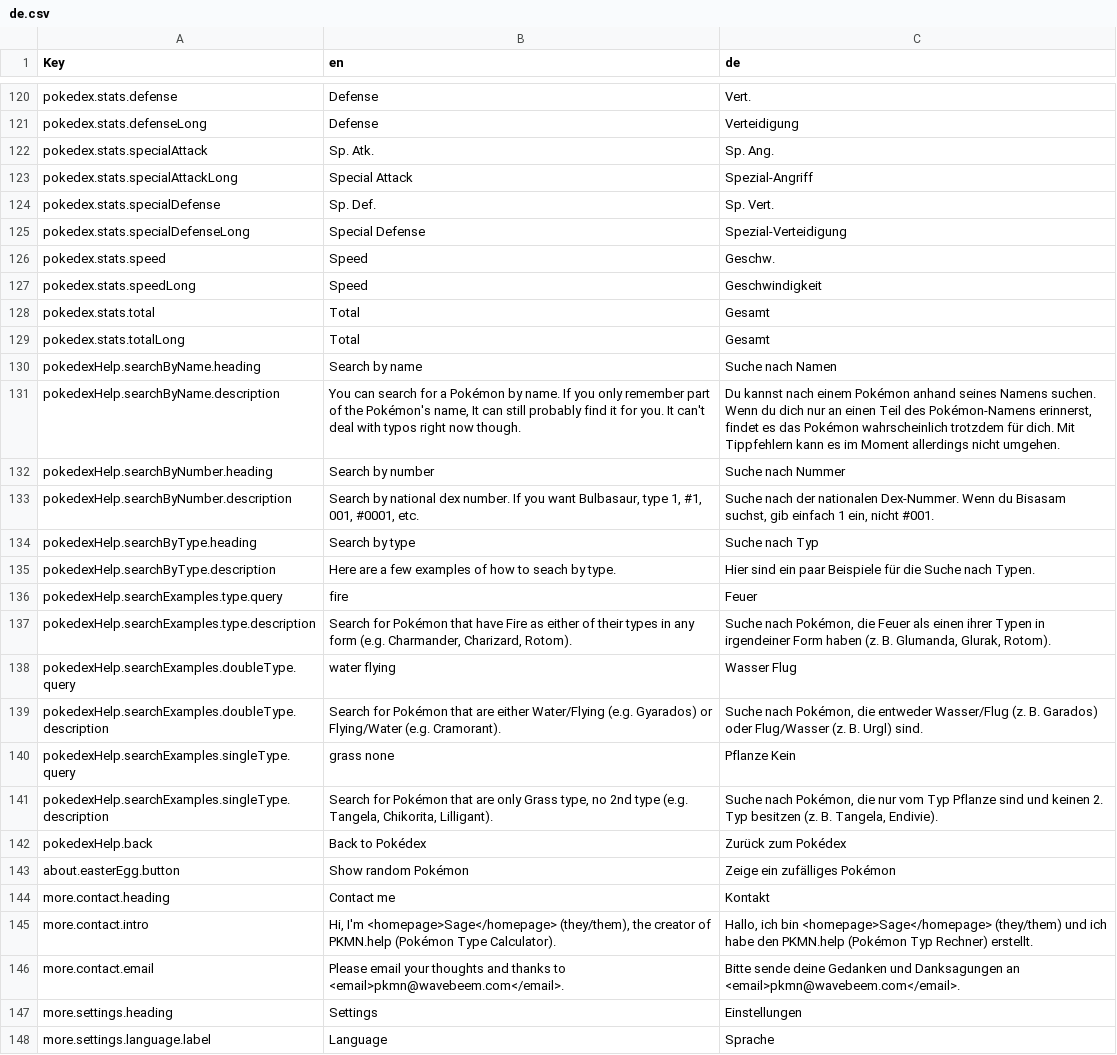
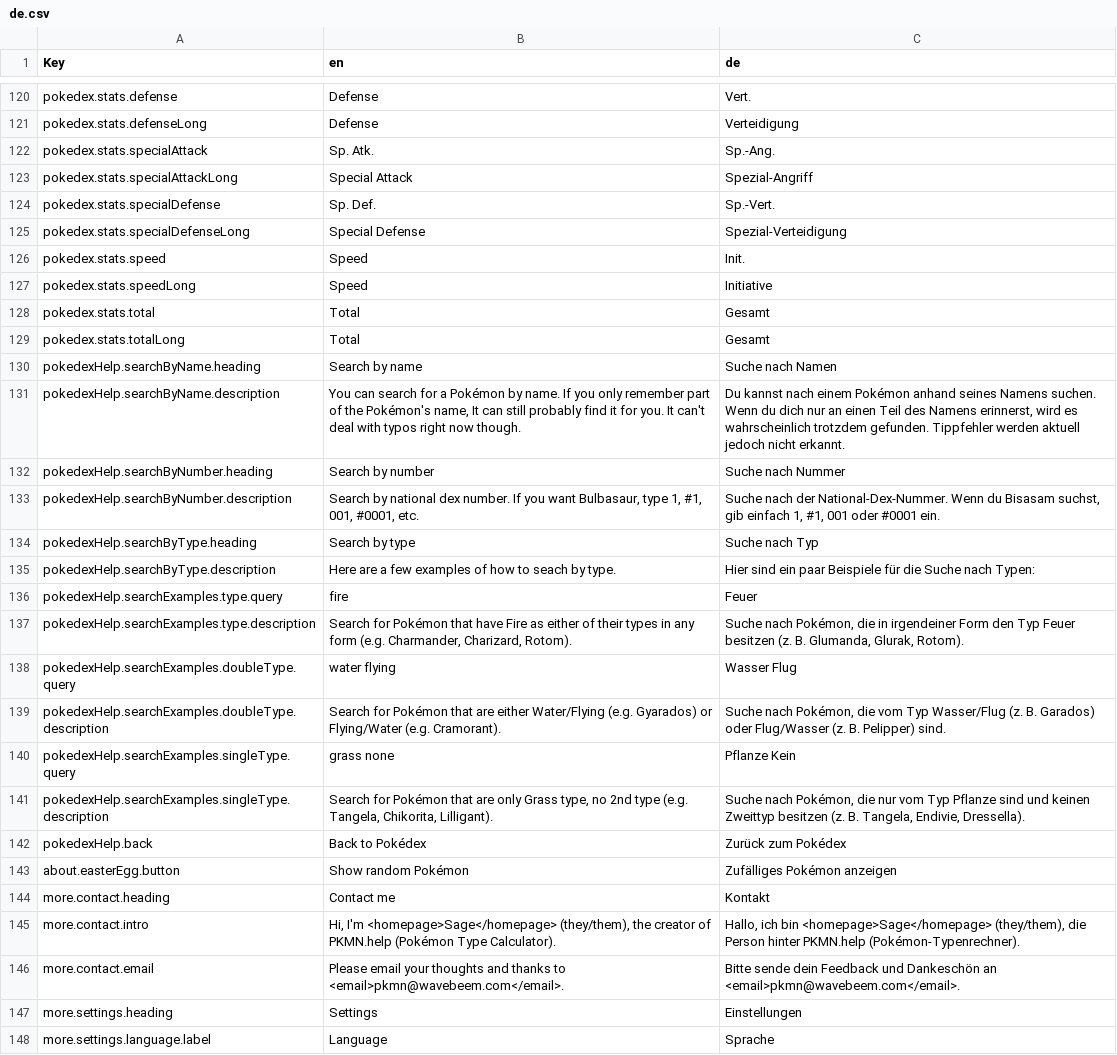
Before and after one commit to wavebeem/pkmn.help, a CSV file: public/translations/de.csv, drawn as a sheet; only a part is shown, gaps mark what is left out; the diff covers the shown part only.

Commit message:
Updated German translation

```diff
--- a/public/translations/de.csv
+++ b/public/translations/de.csv
@@ -121,8 +121,8 @@ pokedex.stats.defense,Defense,Vert.
 pokedex.stats.defenseLong,Defense,Verteidigung
-pokedex.stats.specialAttack,Sp. Atk.,Sp. Ang.
+pokedex.stats.specialAttack,Sp. Atk.,Sp.-Ang.
 pokedex.stats.specialAttackLong,Special Attack,Spezial-Angriff
-pokedex.stats.specialDefense,Sp. Def.,Sp. Vert.
+pokedex.stats.specialDefense,Sp. Def.,Sp.-Vert.
 pokedex.stats.specialDefenseLong,Special Defense,Spezial-Verteidigung
-pokedex.stats.speed,Speed,Geschw.
-pokedex.stats.speedLong,Speed,Geschwindigkeit
+pokedex.stats.speed,Speed,Init.
+pokedex.stats.speedLong,Speed,Initiative
 pokedex.stats.total,Total,Gesamt
@@ -130,18 +130,18 @@ pokedex.stats.totalLong,Total,Gesamt
 pokedexHelp.searchByName.heading,Search by name,Suche nach Namen
-pokedexHelp.searchByName.description,"You can search for a Pokémon by name. If you only remember part of the Pokémon's name, It can still probably find it for you. It can't deal with typos right now though.","Du kannst nach einem Pokémon anhand seines Namens suchen. Wenn du dich nur an einen Teil des Pokémon-Namens erinnerst, findet es das Pokémon wahrscheinlich trotzdem für dich. Mit Tippfehlern kann es im Moment allerdings nicht umgehen."
+pokedexHelp.searchByName.description,"You can search for a Pokémon by name. If you only remember part of the Pokémon's name, It can still probably find it for you. It can't deal with typos right now though.","Du kannst nach einem Pokémon anhand seines Namens suchen. Wenn du dich nur an einen Teil des Namens erinnerst, wird es wahrscheinlich trotzdem gefunden. Tippfehler werden aktuell jedoch nicht erkannt."
 pokedexHelp.searchByNumber.heading,Search by number,Suche nach Nummer
-pokedexHelp.searchByNumber.description,"Search by national dex number. If you want Bulbasaur, type 1, #1, 001, #0001, etc.","Suche nach der nationalen Dex-Nummer. Wenn du Bisasam suchst, gib einfach 1 ein, nicht #001."
+pokedexHelp.searchByNumber.description,"Search by national dex number. If you want Bulbasaur, type 1, #1, 001, #0001, etc.","Suche nach der National-Dex-Nummer. Wenn du Bisasam suchst, gib einfach 1, #1, 001 oder #0001 ein."
 pokedexHelp.searchByType.heading,Search by type,Suche nach Typ
-pokedexHelp.searchByType.description,Here are a few examples of how to seach by type.,Hier sind ein paar Beispiele für die Suche nach Typen.
+pokedexHelp.searchByType.description,Here are a few examples of how to seach by type.,Hier sind ein paar Beispiele für die Suche nach Typen:
 pokedexHelp.searchExamples.type.query,fire,Feuer
-pokedexHelp.searchExamples.type.description,"Search for Pokémon that have Fire as either of their types in any form (e.g. Charmander, Charizard, Rotom).","Suche nach Pokémon, die Feuer als einen ihrer Typen in irgendeiner Form haben (z. B. Glumanda, Glurak, Rotom)."
+pokedexHelp.searchExamples.type.description,"Search for Pokémon that have Fire as either of their types in any form (e.g. Charmander, Charizard, Rotom).","Suche nach Pokémon, die in irgendeiner Form den Typ Feuer besitzen (z. B. Glumanda, Glurak, Rotom)."
 pokedexHelp.searchExamples.doubleType.query,water flying,Wasser Flug
-pokedexHelp.searchExamples.doubleType.description,Search for Pokémon that are either Water/Flying (e.g. Gyarados) or Flying/Water (e.g. Cramorant).,"Suche nach Pokémon, die entweder Wasser/Flug (z. B. Garados) oder Flug/Wasser (z. B. Urgl) sind."
+pokedexHelp.searchExamples.doubleType.description,Search for Pokémon that are either Water/Flying (e.g. Gyarados) or Flying/Water (e.g. Cramorant).,"Suche nach Pokémon, die vom Typ Wasser/Flug (z. B. Garados) oder Flug/Wasser (z. B. Pelipper) sind."
 pokedexHelp.searchExamples.singleType.query,grass none,Pflanze Kein
-pokedexHelp.searchExamples.singleType.description,"Search for Pokémon that are only Grass type, no 2nd type (e.g. Tangela, Chikorita, Lilligant).","Suche nach Pokémon, die nur vom Typ Pflanze sind und keinen 2. Typ besitzen (z. B. Tangela, Endivie)."
+pokedexHelp.searchExamples.singleType.description,"Search for Pokémon that are only Grass type, no 2nd type (e.g. Tangela, Chikorita, Lilligant).","Suche nach Pokémon, die nur vom Typ Pflanze sind und keinen Zweittyp besitzen (z. B. Tangela, Endivie, Dressella)."
 pokedexHelp.back,Back to Pokédex,Zurück zum Pokédex
-about.easterEgg.button,Show random Pokémon,Zeige ein zufälliges Pokémon
+about.easterEgg.button,Show random Pokémon,Zufälliges Pokémon anzeigen
 more.contact.heading,Contact me,Kontakt
-more.contact.intro,"Hi, I'm <homepage>Sage</homepage> (they/them), the creator of PKMN.help (Pokémon Type Calculator).","Hallo, ich bin <homepage>Sage</homepage> (they/them) und ich habe den PKMN.help (Pokémon Typ Rechner) erstellt."
-more.contact.email,Please email your thoughts and thanks to <email>pkmn@wavebeem.com</email>.,Bitte sende deine Gedanken und Danksagungen an <email>pkmn@wavebeem.com</email>.
+more.contact.intro,"Hi, I'm <homepage>Sage</homepage> (they/them), the creator of PKMN.help (Pokémon Type Calculator).","Hallo, ich bin <homepage>Sage</homepage> (they/them), die Person hinter PKMN.help (Pokémon-Typenrechner)."
+more.contact.email,Please email your thoughts and thanks to <email>pkmn@wavebeem.com</email>.,Bitte sende dein Feedback und Dankeschön an <email>pkmn@wavebeem.com</email>.
 more.settings.heading,Settings,Einstellungen
```
Also changed, not shown: 49 edited cells elsewhere in this file, 2 other files.
